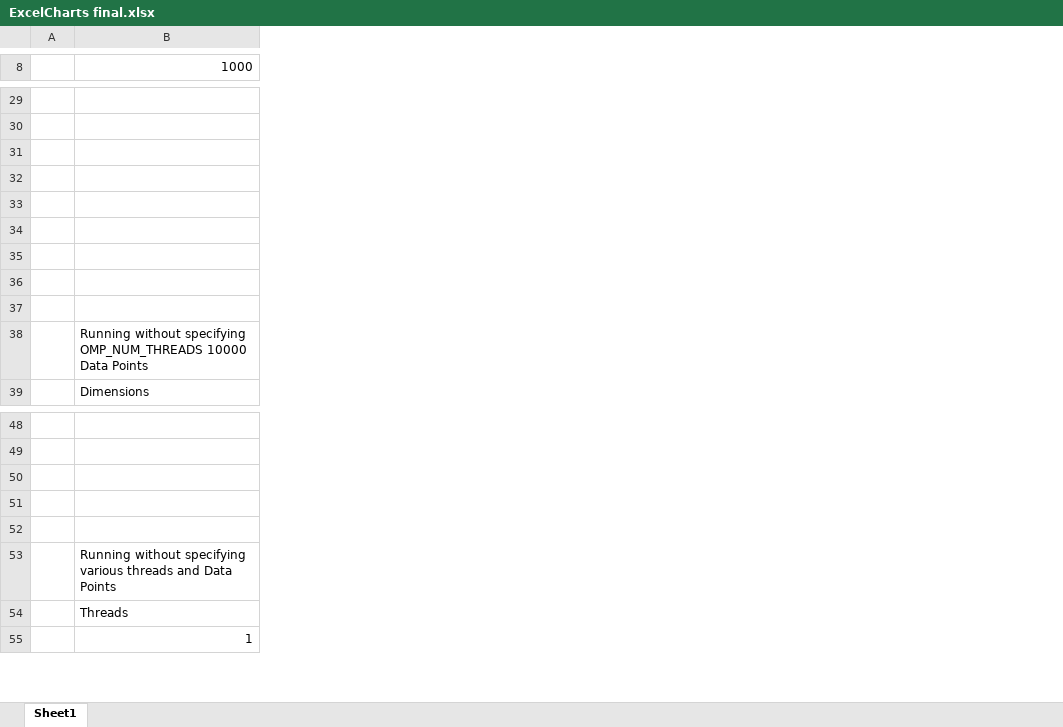
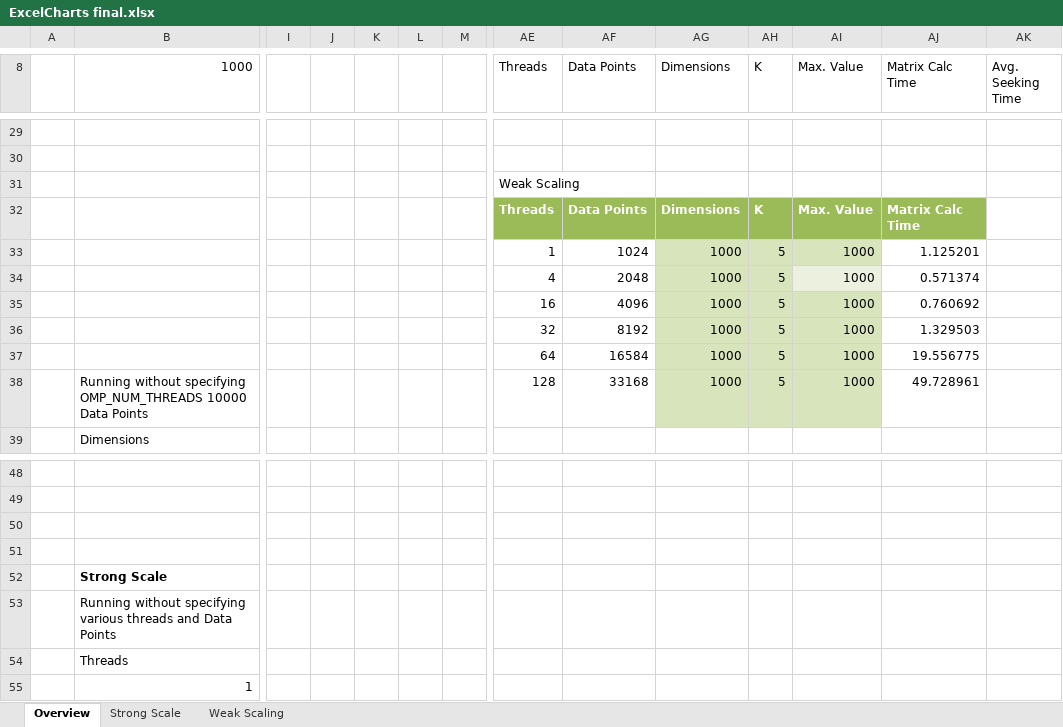
Before and after one commit to nenemati/HPCProject, an Excel workbook: ExcelCharts final.xlsx, sheet Overview, drawn as a sheet; only a part is shown, gaps mark what is left out; values as stored, in another font and other column widths than the file's, no borders; charts and pictures and table styles not drawn; rows hold the shown columns only; the diff covers the shown part only; the diff names each change by its address in the sheet, - before the commit and + after, or states it on an @@ line.

Commit message:
excel sheet

```diff
--- a/ExcelCharts final.xlsx (sheet Overview)
+++ b/ExcelCharts final.xlsx (sheet Overview)
-sheet tab: Sheet1
+sheet tab: Overview
+sheet tab: Strong Scale
+sheet tab: Weak Scaling
+column I, empty
+column J, empty
+column K, empty
+column L, empty
+column M, empty
+column AE (Threads), rows 31-38: Weak Scaling | Threads | 1 | 4 | 16 | 32 | 64 | 128
+column AF (Data Points), rows 32-38: Data Points | 1024 | 2048 | 4096 | 8192 | 16584 | 33168
+column AG (Dimensions), rows 32-38: Dimensions | 1000 | 1000 | 1000 | 1000 | 1000 | 1000
+column AH (K), rows 32-38: K | 5 | 5 | 5 | 5 | 5 | 5
+column AI (Max. Value), rows 32-38: Max. Value | 1000 | 1000 | 1000 | 1000 | 1000 | 1000
+column AJ (Matrix Calc Time), rows 32-38: Matrix Calc Time | 1.125201 | 0.571374 | 0.760692 | 1.329503 | 19.556775 | 49.728961
+column AK (Avg. Seeking Time), empty
-row 32: (empty)
+row 32:  |  |  |  |  |  |  | Threads | Data Points | Dimensions | K | Max. Value | Matrix Calc Time
-row 33: (empty)
+row 33:  |  |  |  |  |  |  | 1 | 1024 | 1000 | 5 | 1000 | 1.125201
-row 34: (empty)
+row 34:  |  |  |  |  |  |  | 4 | 2048 | 1000 | 5 | 1000 | 0.571374
-row 35: (empty)
+row 35:  |  |  |  |  |  |  | 16 | 4096 | 1000 | 5 | 1000 | 0.760692
-row 36: (empty)
+row 36:  |  |  |  |  |  |  | 32 | 8192 | 1000 | 5 | 1000 | 1.329503
-row 37: (empty)
+row 37:  |  |  |  |  |  |  | 64 | 16584 | 1000 | 5 | 1000 | 19.556775
-B52 (1000): (empty)
+B52 (1000): Strong Scale
```
Also changed, not shown: 11 added rows, 17 added columns and 42 edited cells elsewhere in this sheet, charts or pictures.
